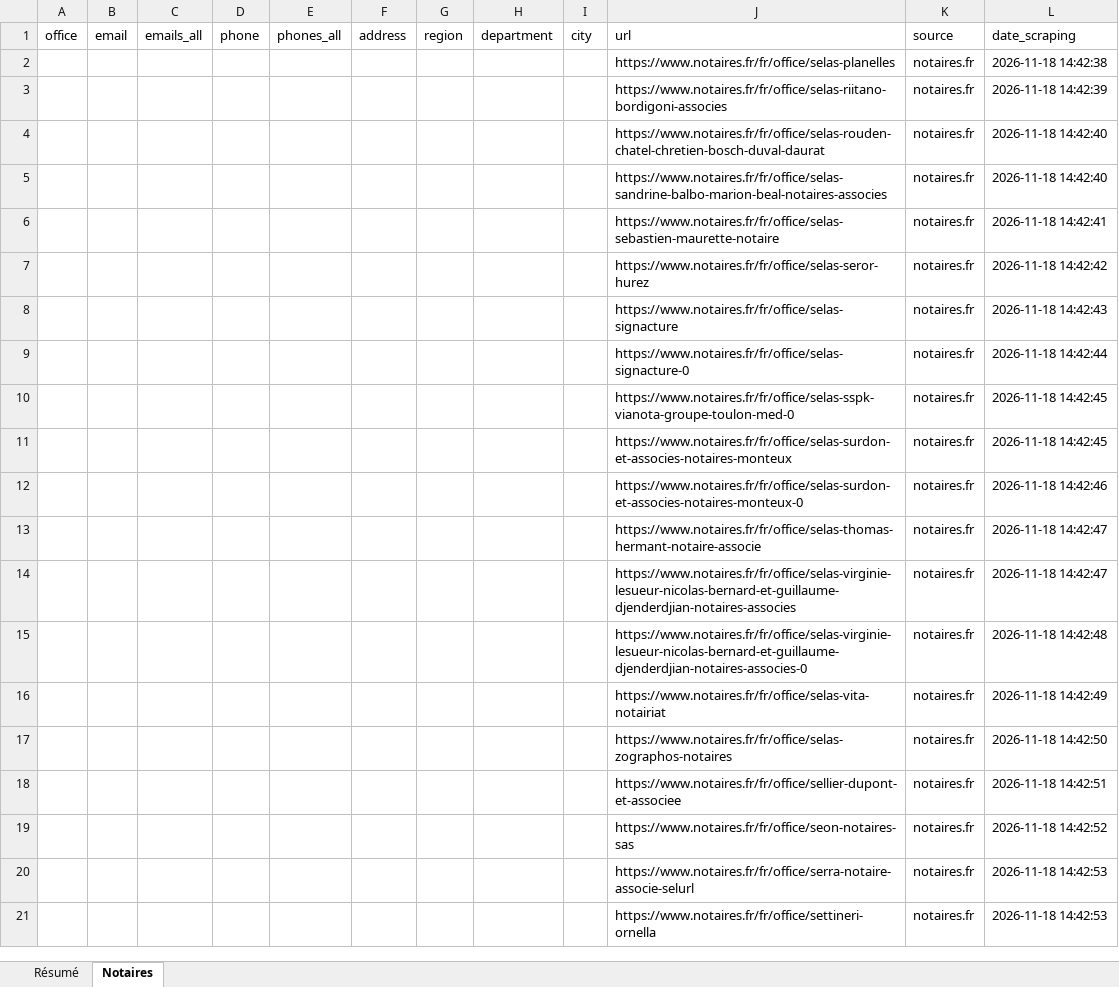
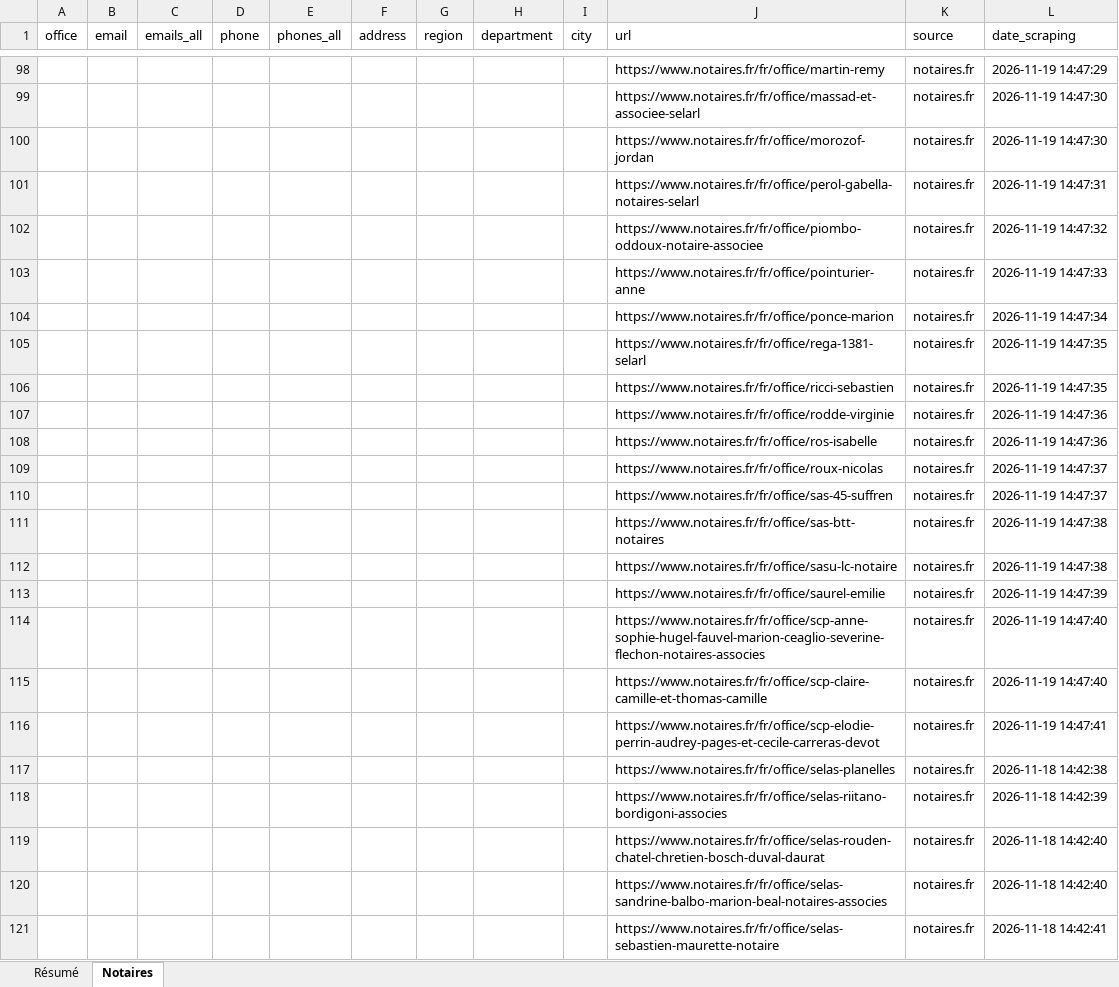
Before and after one commit to romtaug2/SupportAI-Emailing, an Excel workbook: exports/notaires/annuaire_notaires_france.xlsx, sheet Notaires, drawn as a sheet; only a part is shown, gaps mark what is left out; the shorter side is filled out with more unchanged rows; values as stored, in another font and other column widths than the file's, no cell formats; table styles not drawn; the diff covers the shown part only; the diff names each change by its address in the sheet, - before the commit and + after, or states it on an @@ line.

```diff
--- a/exports/notaires/annuaire_notaires_france.xlsx (sheet Notaires)
+++ b/exports/notaires/annuaire_notaires_france.xlsx (sheet Notaires)
+row 98:  |  |  |  |  |  |  |  |  | https://www.notaires.fr/fr/office/martin-remy | notaires.fr | 2026-11-19 14:47:29
+row 99:  |  |  |  |  |  |  |  |  | https://www.notaires.fr/fr/office/massad-et-associee-selarl | notaires.fr | 2026-11-19 14:47:30
+row 100:  |  |  |  |  |  |  |  |  | https://www.notaires.fr/fr/office/morozof-jordan | notaires.fr | 2026-11-19 14:47:30
+row 101:  |  |  |  |  |  |  |  |  | https://www.notaires.fr/fr/office/perol-gabella-notaires-selarl | notaires.fr | 2026-11-19 14:47:31
+row 102:  |  |  |  |  |  |  |  |  | https://www.notaires.fr/fr/office/piombo-oddoux-notaire-associee | notaires.fr | 2026-11-19 14:47:32
+row 103:  |  |  |  |  |  |  |  |  | https://www.notaires.fr/fr/office/pointurier-anne | notaires.fr | 2026-11-19 14:47:33
+row 104:  |  |  |  |  |  |  |  |  | https://www.notaires.fr/fr/office/ponce-marion | notaires.fr | 2026-11-19 14:47:34
+row 105:  |  |  |  |  |  |  |  |  | https://www.notaires.fr/fr/office/rega-1381-selarl | notaires.fr | 2026-11-19 14:47:35
+row 106:  |  |  |  |  |  |  |  |  | https://www.notaires.fr/fr/office/ricci-sebastien | notaires.fr | 2026-11-19 14:47:35
+row 107:  |  |  |  |  |  |  |  |  | https://www.notaires.fr/fr/office/rodde-virginie | notaires.fr | 2026-11-19 14:47:36
+row 108:  |  |  |  |  |  |  |  |  | https://www.notaires.fr/fr/office/ros-isabelle | notaires.fr | 2026-11-19 14:47:36
+row 109:  |  |  |  |  |  |  |  |  | https://www.notaires.fr/fr/office/roux-nicolas | notaires.fr | 2026-11-19 14:47:37
+row 110:  |  |  |  |  |  |  |  |  | https://www.notaires.fr/fr/office/sas-45-suffren | notaires.fr | 2026-11-19 14:47:37
+row 111:  |  |  |  |  |  |  |  |  | https://www.notaires.fr/fr/office/sas-btt-notaires | notaires.fr | 2026-11-19 14:47:38
+row 112:  |  |  |  |  |  |  |  |  | https://www.notaires.fr/fr/office/sasu-lc-notaire | notaires.fr | 2026-11-19 14:47:38
+row 113:  |  |  |  |  |  |  |  |  | https://www.notaires.fr/fr/office/saurel-emilie | notaires.fr | 2026-11-19 14:47:39
+row 114:  |  |  |  |  |  |  |  |  | https://www.notaires.fr/fr/office/scp-anne-sophie-hugel-fauvel-marion-ceaglio-severine-flechon-notaires-associes | notaires.fr | 2026-11-19 14:47:40
+row 115:  |  |  |  |  |  |  |  |  | https://www.notaires.fr/fr/office/scp-claire-camille-et-thomas-camille | notaires.fr | 2026-11-19 14:47:40
+row 116:  |  |  |  |  |  |  |  |  | https://www.notaires.fr/fr/office/scp-elodie-perrin-audrey-pages-et-cecile-carreras-devot | notaires.fr | 2026-11-19 14:47:41
```
Also changed, not shown: 96 added rows elsewhere in this sheet, sheet Résumé, cell formats, 6 other files.
